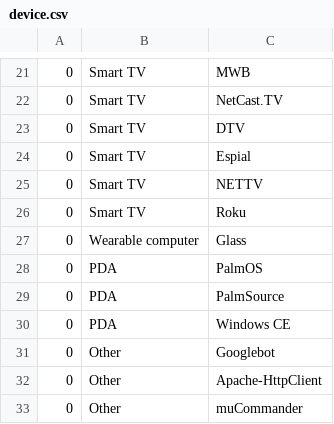
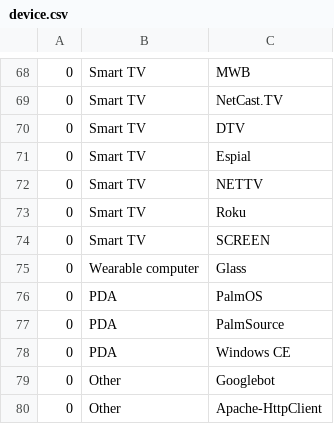
Before and after one commit to benbjohnson/agency, a CSV file: data/device.csv, drawn as a sheet; only a part is shown, gaps mark what is left out; the shorter side is filled out with more unchanged rows; the diff covers the shown part only; the diff names each change by its address in the sheet, - before the commit and + after, or states it on an @@ line.

```diff
--- a/data/device.csv
+++ b/data/device.csv
+row 74: 0 | Smart TV | SCREEN
```
Also changed, not shown: 47 added rows and 4 moved rows elsewhere in this file, 3 other files.
